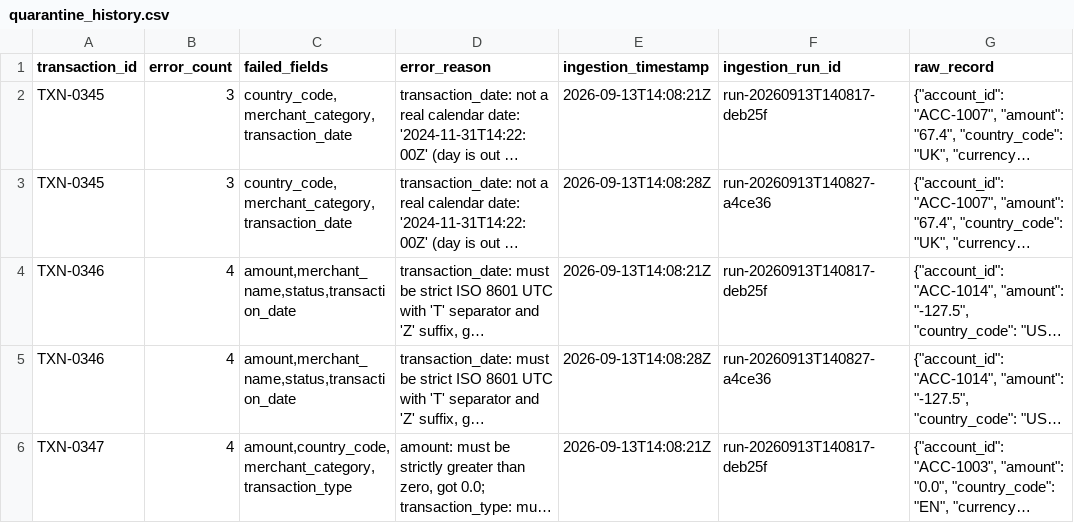
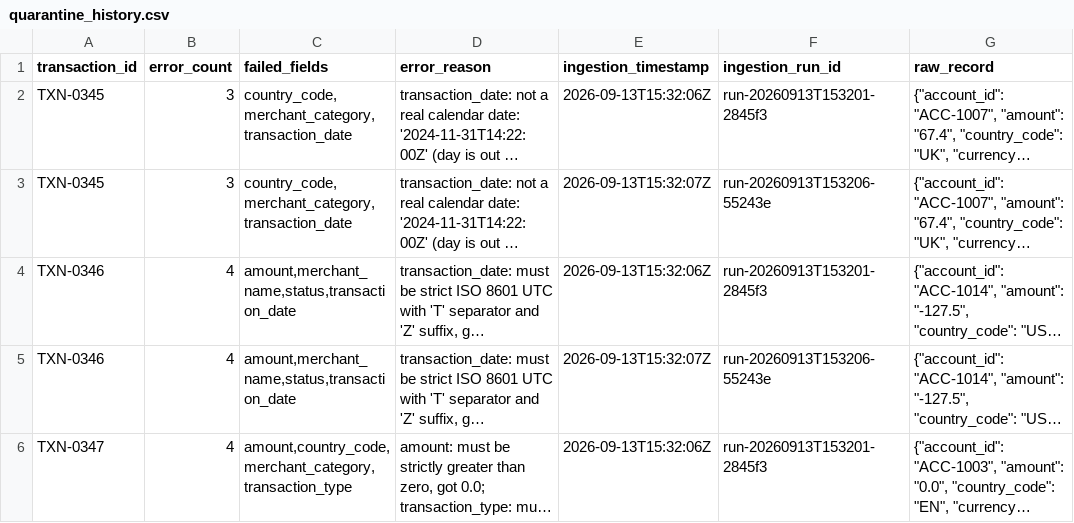
Before and after one commit to Girish-LS/senior-de-assignment, a CSV file: outputs/quarantine_history.csv, drawn as a sheet; long unchanged cells end in …; the diff names each change by its address in the sheet, - before the commit and + after, or states it on an @@ line.

```diff
--- a/outputs/quarantine_history.csv
+++ b/outputs/quarantine_history.csv
-E2 (ingestion_timestamp): 2026-09-13T14:08:21Z
+E2 (ingestion_timestamp): 2026-09-13T15:32:06Z
-F2 (ingestion_run_id): run-20260913T140817-deb25f
+F2 (ingestion_run_id): run-20260913T153201-2845f3
-E3 (ingestion_timestamp): 2026-09-13T14:08:28Z
+E3 (ingestion_timestamp): 2026-09-13T15:32:07Z
-F3 (ingestion_run_id): run-20260913T140827-a4ce36
+F3 (ingestion_run_id): run-20260913T153206-55243e
-E4 (ingestion_timestamp): 2026-09-13T14:08:21Z
+E4 (ingestion_timestamp): 2026-09-13T15:32:06Z
-F4 (ingestion_run_id): run-20260913T140817-deb25f
+F4 (ingestion_run_id): run-20260913T153201-2845f3
-E5 (ingestion_timestamp): 2026-09-13T14:08:28Z
+E5 (ingestion_timestamp): 2026-09-13T15:32:07Z
-F5 (ingestion_run_id): run-20260913T140827-a4ce36
+F5 (ingestion_run_id): run-20260913T153206-55243e
-E6 (ingestion_timestamp): 2026-09-13T14:08:21Z
+E6 (ingestion_timestamp): 2026-09-13T15:32:06Z
-F6 (ingestion_run_id): run-20260913T140817-deb25f
+F6 (ingestion_run_id): run-20260913T153201-2845f3
```
Also changed, not shown: outputs/bronze_sample.csv, outputs/daily_account_summary_sample.csv, 5 other files.
